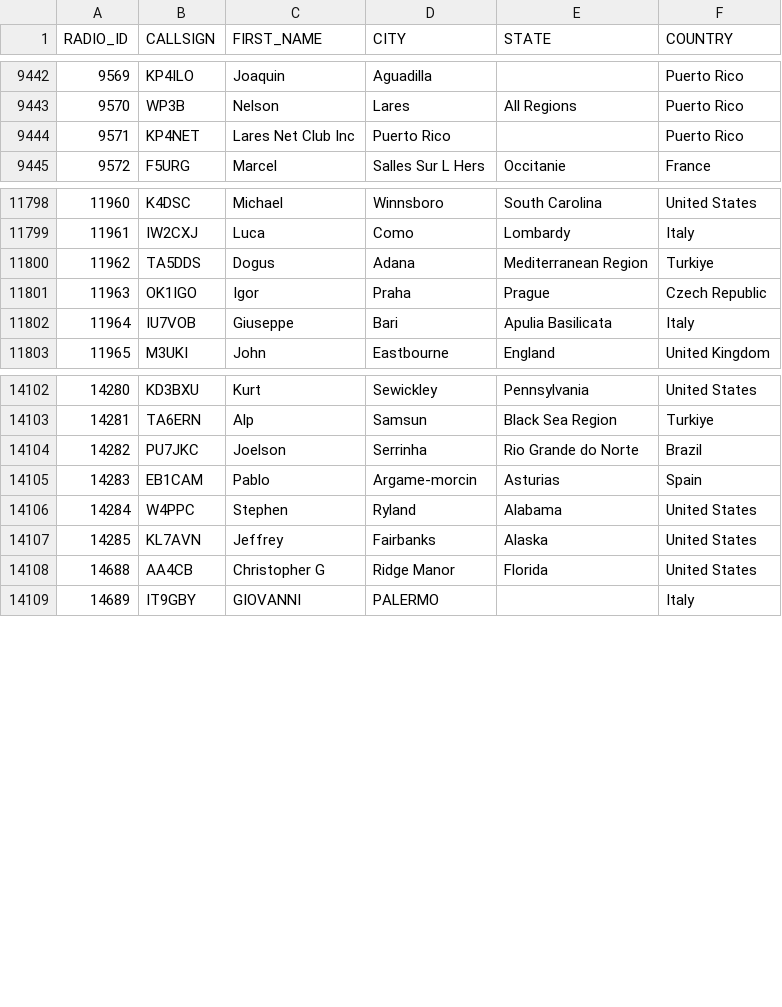
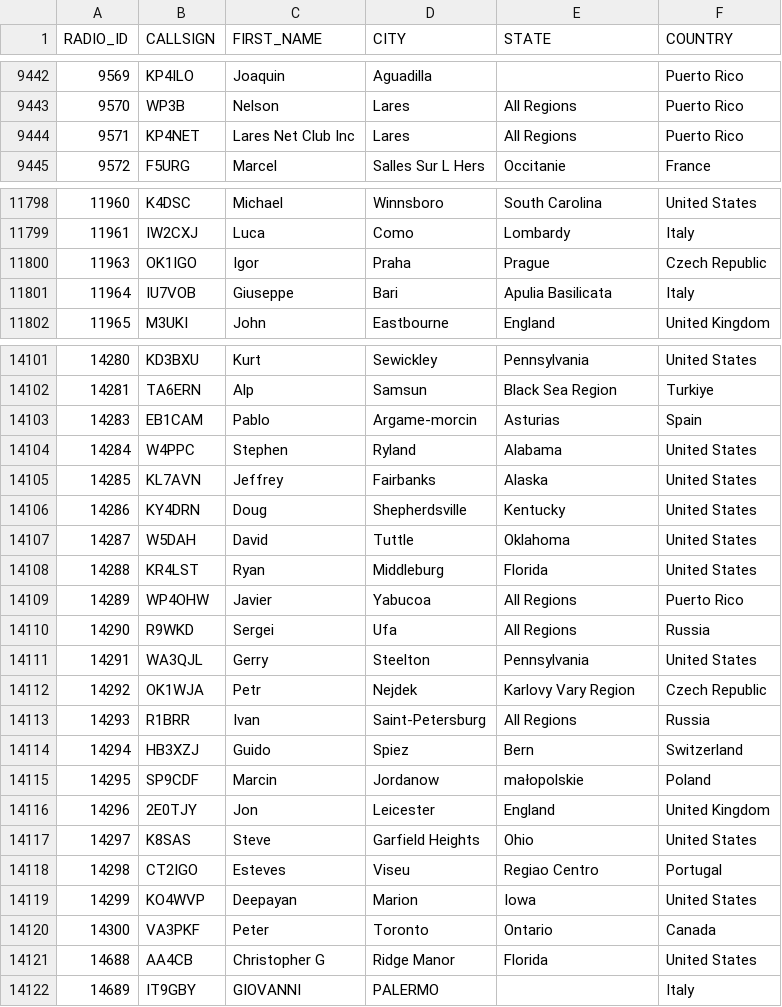
Before and after one commit to DMR-Database/dmr-database-appdata, a CSV file: nxdn.csv, drawn as a sheet; only a part is shown, gaps mark what is left out.

```diff
--- a/nxdn.csv
+++ b/nxdn.csv
@@ -9443,3 +9443,3 @@ RADIO_ID,CALLSIGN,FIRST_NAME,CITY,STATE,COUNTRY
 9570,WP3B,Nelson,Lares,All Regions,Puerto Rico
-9571,KP4NET,Lares Net Club Inc,Puerto Rico,,Puerto Rico
+9571,KP4NET,Lares Net Club Inc,Lares,All Regions,Puerto Rico
 9572,F5URG,Marcel,Salles Sur L Hers,Occitanie,France
@@ -11799,3 +11799,2 @@ RADIO_ID,CALLSIGN,FIRST_NAME,CITY,STATE,COUNTRY
 11961,IW2CXJ,Luca,Como,Lombardy,Italy
-11962,TA5DDS,Dogus,Adana,Mediterranean Region,Turkiye
 11963,OK1IGO,Igor,Praha,Prague,Czech Republic
@@ -14103,3 +14102,2 @@ RADIO_ID,CALLSIGN,FIRST_NAME,CITY,STATE,COUNTRY
 14281,TA6ERN,Alp,Samsun,Black Sea Region,Turkiye
-14282,PU7JKC,Joelson,Serrinha,Rio Grande do Norte,Brazil
 14283,EB1CAM,Pablo,Argame-morcin,Asturias,Spain
@@ -14107,2 +14105,17 @@ RADIO_ID,CALLSIGN,FIRST_NAME,CITY,STATE,COUNTRY
 14285,KL7AVN,Jeffrey,Fairbanks,Alaska,United States
+14286,KY4DRN,Doug,Shepherdsville,Kentucky,United States
+14287,W5DAH,David,Tuttle,Oklahoma,United States
+14288,KR4LST,Ryan,Middleburg,Florida,United States
+14289,WP4OHW,Javier,Yabucoa,All Regions,Puerto Rico
+14290,R9WKD,Sergei,Ufa,All Regions,Russia
+14291,WA3QJL,Gerry,Steelton,Pennsylvania,United States
+14292,OK1WJA,Petr,Nejdek,Karlovy Vary Region,Czech Republic
+14293,R1BRR,Ivan,Saint-Petersburg,All Regions,Russia
+14294,HB3XZJ,Guido,Spiez,Bern,Switzerland
+14295,SP9CDF,Marcin,Jordanow,małopolskie,Poland
+14296,2E0TJY,Jon,Leicester,England,United Kingdom
+14297,K8SAS,Steve,Garfield Heights,Ohio,United States
+14298,CT2IGO,Esteves,Viseu,Regiao Centro,Portugal
+14299,KO4WVP,Deepayan,Marion,Iowa,United States
+14300,VA3PKF,Peter,Toronto,Ontario,Canada
 14688,AA4CB,Christopher G,Ridge Manor,Florida,United States
```
Also changed, not shown: dapnet.csv, 6 other files.
